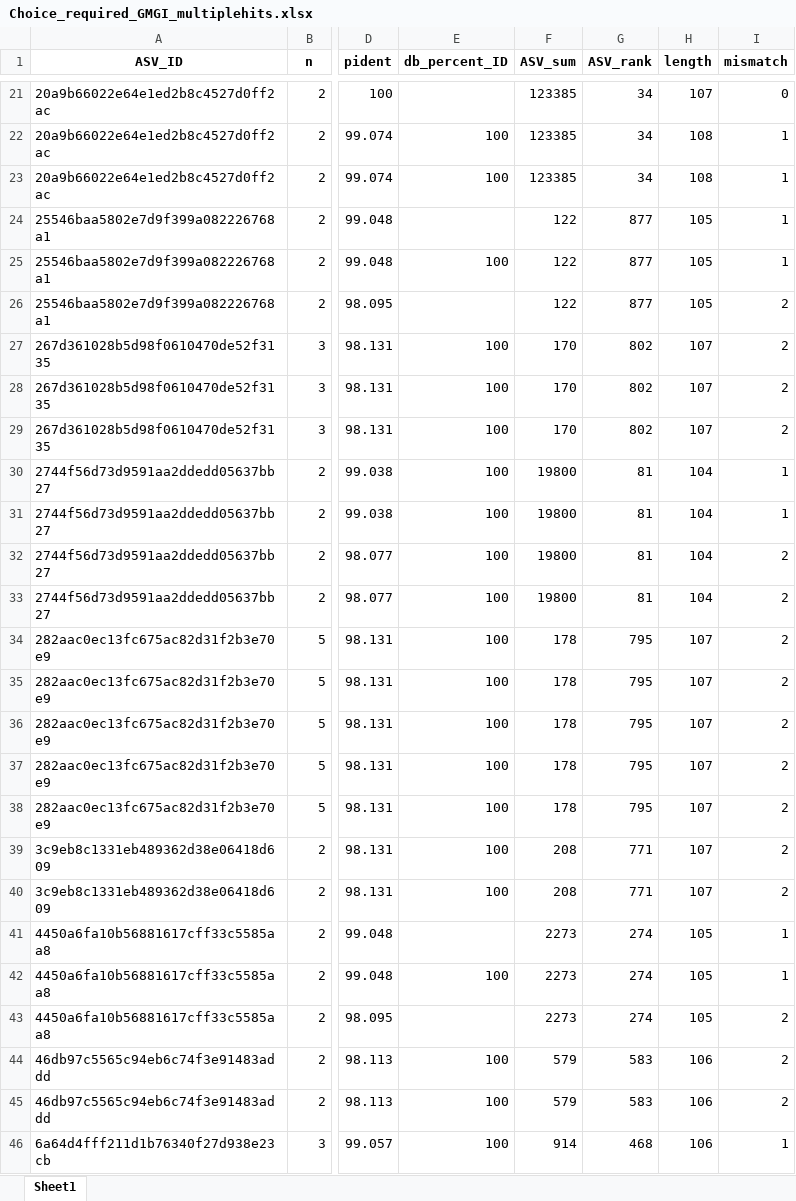
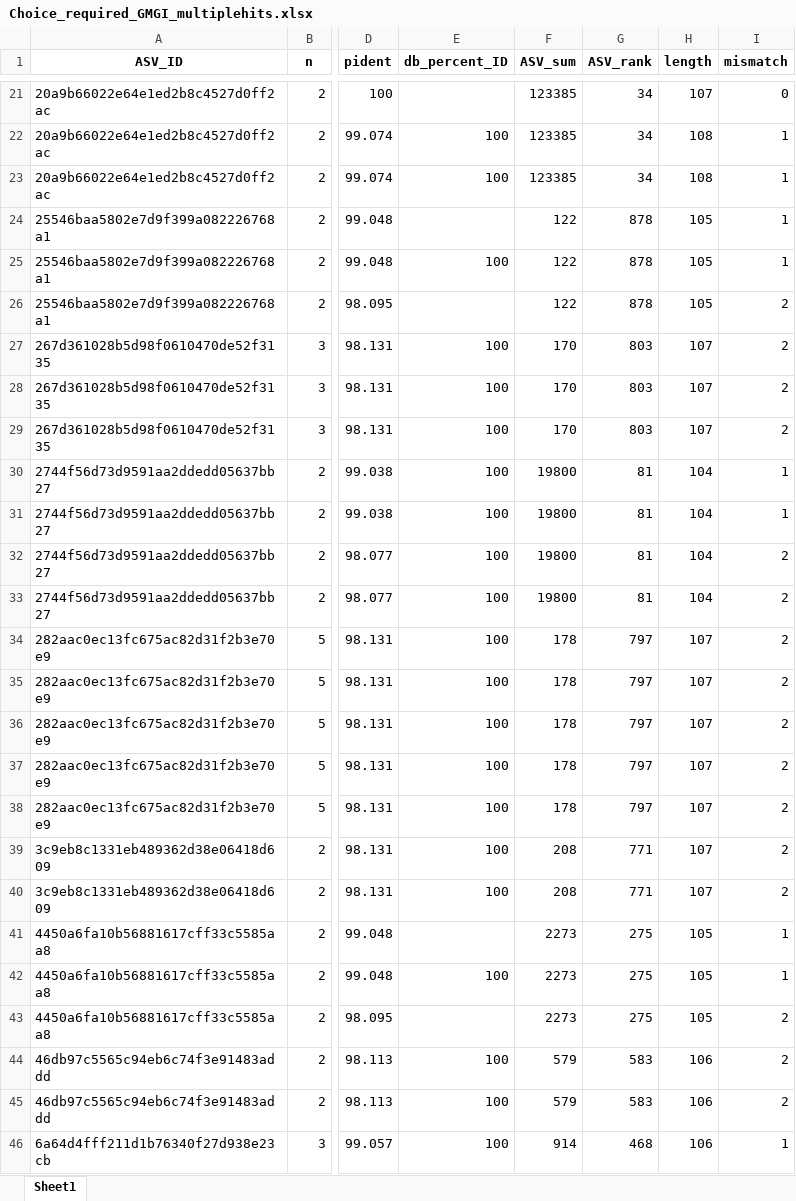
Before and after one commit to GMGI-Fisheries/resources, an Excel workbook: docs/eDNA 12S metab/example_output/Taxonomic_assignments/Choice_required_GMGI_multiplehits.xlsx, sheet Sheet1, drawn as a sheet; only a part is shown, gaps mark what is left out; values as stored, in another font and other column widths than the file's, no borders; the diff names each change by its address in the sheet, - before the commit and + after, or states it on an @@ line.

```diff
--- a/docs/eDNA 12S metab/example_output/Taxonomic_assignments/Choice_required_GMGI_multiplehits.xlsx (sheet Sheet1)
+++ b/docs/eDNA 12S metab/example_output/Taxonomic_assignments/Choice_required_GMGI_multiplehits.xlsx (sheet Sheet1)
-G24:G26 (ASV_rank): 877
+G24:G26 (ASV_rank): 878
-G27:G29 (ASV_rank): 802
+G27:G29 (ASV_rank): 803
-G34:G38 (ASV_rank): 795
+G34:G38 (ASV_rank): 797
-G41:G43 (ASV_rank): 274
+G41:G43 (ASV_rank): 275
```
Also changed, not shown: docs/eDNA 12S metab/example_output/ASV_breakdown.xlsx, docs/eDNA 12S metab/example_output/ASV_reads_filtered_out.xlsx, 16 other files.
